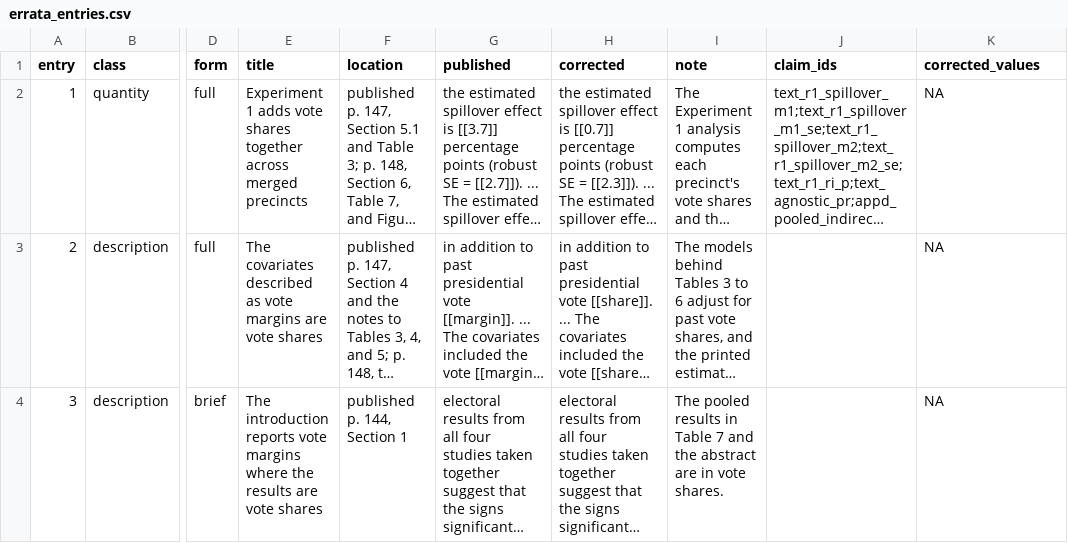
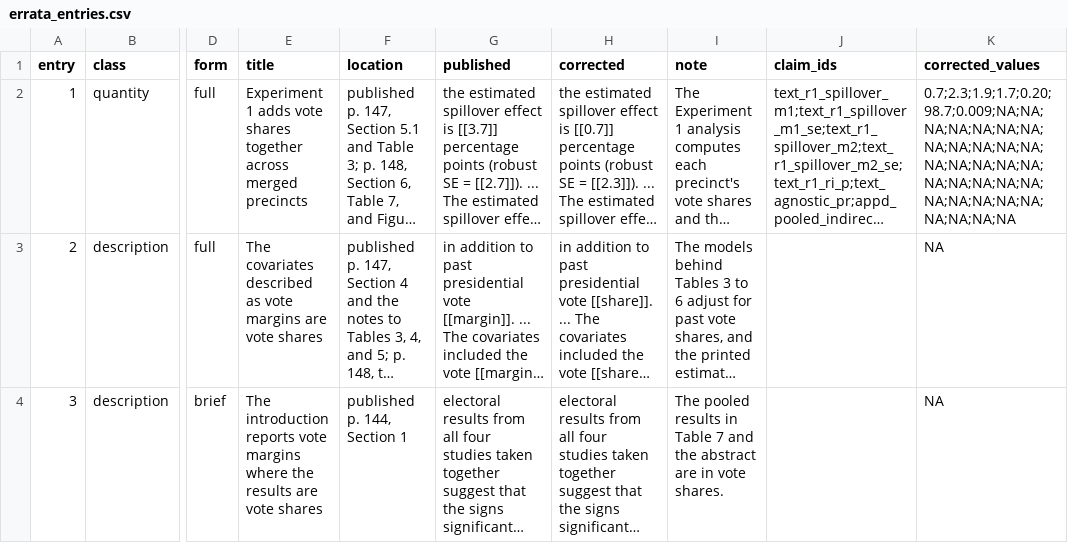
Before and after one commit to active-maintenance-aec/green_etal_2016, a CSV file: errata_entries.csv, drawn as a sheet; only a part is shown, gaps mark what is left out; long unchanged cells end in …; the diff names each change by its address in the sheet, - before the commit and + after, or states it on an @@ line.

```diff
--- a/errata_entries.csv
+++ b/errata_entries.csv
-K2 (corrected_values): NA
+K2 (corrected_values): 0.7;2.3;1.9;1.7;0.20;98.7;0.009;NA;NA;NA;NA;NA;NA;NA;NA;NA;NA;NA;NA;NA;NA;NA;NA;NA;NA;NA;NA;NA;NA;NA;NA;NA;NA;NA;NA;NA;NA;NA
```
Also changed, not shown: 1 other file.
